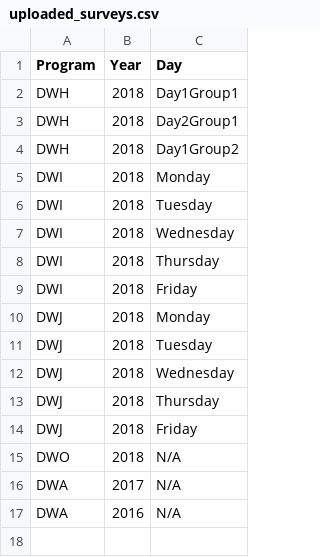
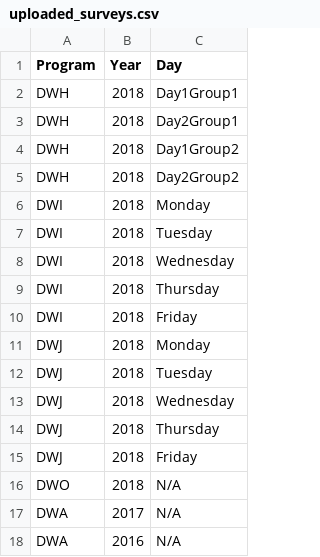
Before and after one commit to callumnelson95/data-wise, a CSV file: public/data/uploaded_surveys.csv, drawn as a sheet.

Commit message:
asdf

```diff
--- a/public/data/uploaded_surveys.csv
+++ b/public/data/uploaded_surveys.csv
@@ -4,2 +4,3 @@ DWH,2018,Day2Group1
 DWH,2018,Day1Group2
+DWH,2018,Day2Group2
 DWI,2018,Monday
```
